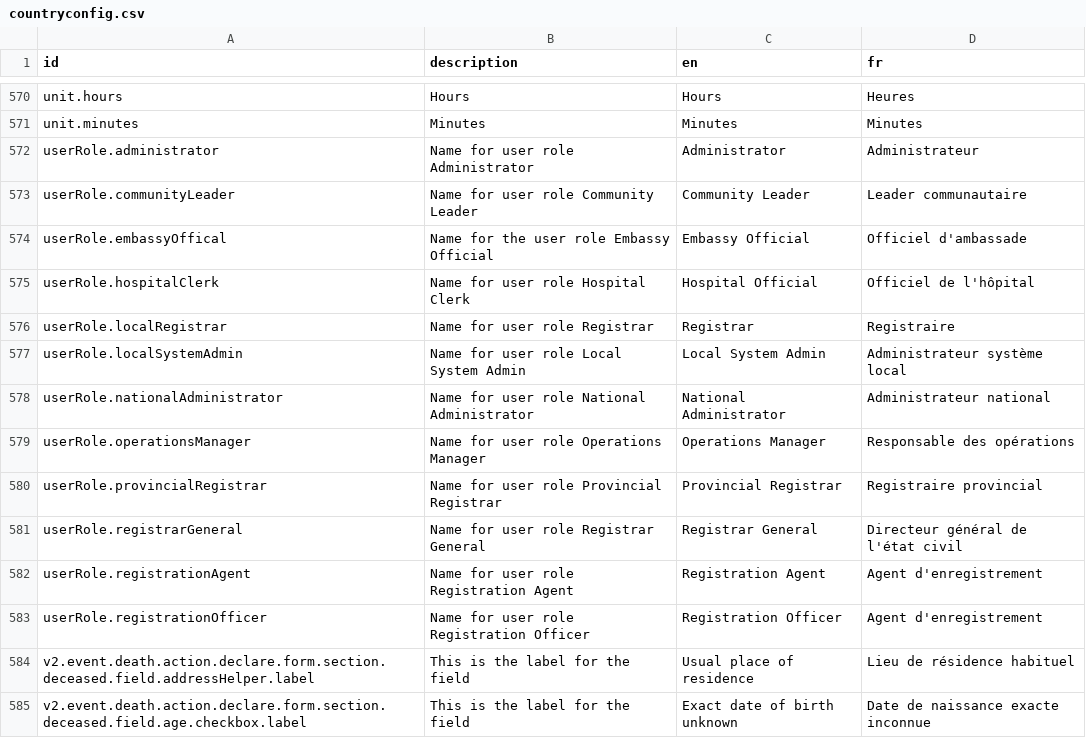
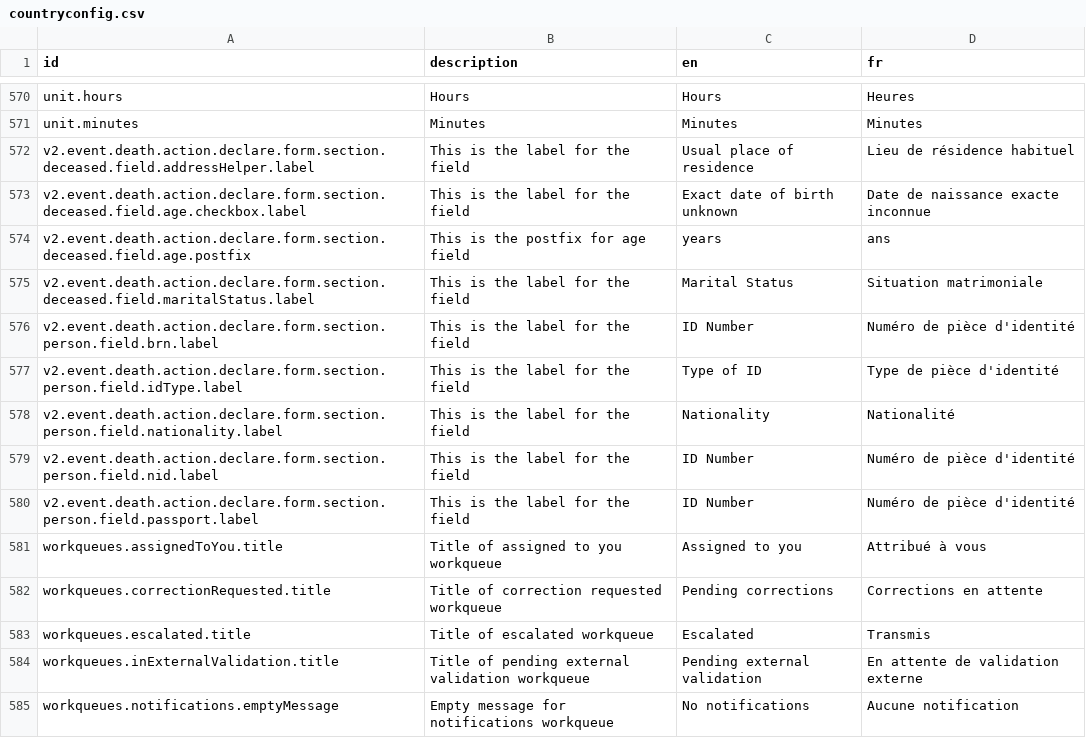
Before and after one commit to opencrvs/opencrvs-core, a CSV file: packages/countryconfig-template/src/translations/countryconfig.csv, drawn as a sheet; only a part is shown, gaps mark what is left out; the shorter side is filled out with more unchanged rows.

```diff
--- a/packages/countryconfig-template/src/translations/countryconfig.csv
+++ b/packages/countryconfig-template/src/translations/countryconfig.csv
@@ -571,14 +571,2 @@ unit.hours,Hours,Hours,Heures
 unit.minutes,Minutes,Minutes,Minutes
-userRole.administrator,Name for user role Administrator,Administrator,Administrateur
-userRole.communityLeader,Name for user role Community Leader,Community Leader,Leader communautaire
-userRole.embassyOffical,Name for the user role Embassy Official,Embassy Official,Officiel d'ambassade
-userRole.hospitalClerk,Name for user role Hospital Clerk,Hospital Official,Officiel de l'hôpital
-userRole.localRegistrar,Name for user role Registrar,Registrar,Registraire
-userRole.localSystemAdmin,Name for user role Local System Admin,Local System Admin,Administrateur système local
-userRole.nationalAdministrator,Name for user role National Administrator,National Administrator,Administrateur national
-userRole.operationsManager,Name for user role Operations Manager,Operations Manager,Responsable des opérations
-userRole.provincialRegistrar,Name for user role Provincial Registrar,Provincial Registrar,Registraire provincial
-userRole.registrarGeneral,Name for user role Registrar General,Registrar General,Directeur général de l'état civil
-userRole.registrationAgent,Name for user role Registration Agent,Registration Agent,Agent d'enregistrement
-userRole.registrationOfficer,Name for user role Registration Officer,Registration Officer,Agent d'enregistrement
 v2.event.death.action.declare.form.section.deceased.field.addressHelper.label,This is the label for the field,Usual place of residence,Lieu de résidence habituel
```
Also changed, not shown: packages/testland/src/translations/countryconfig.csv, 17 other files.
